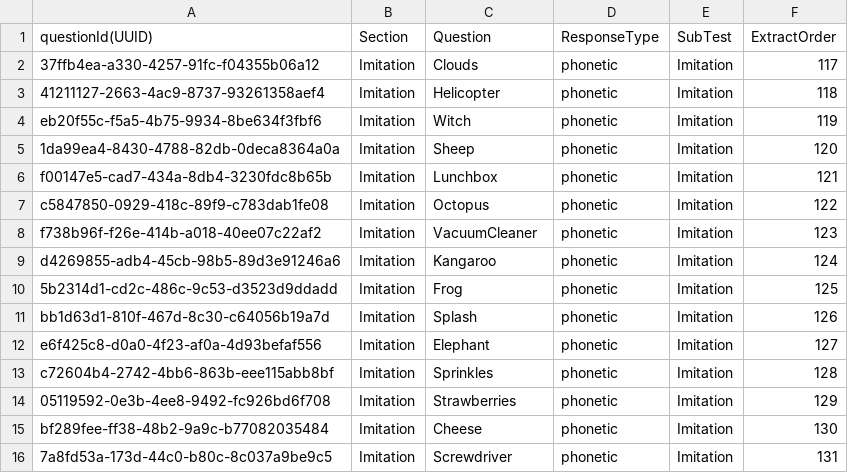
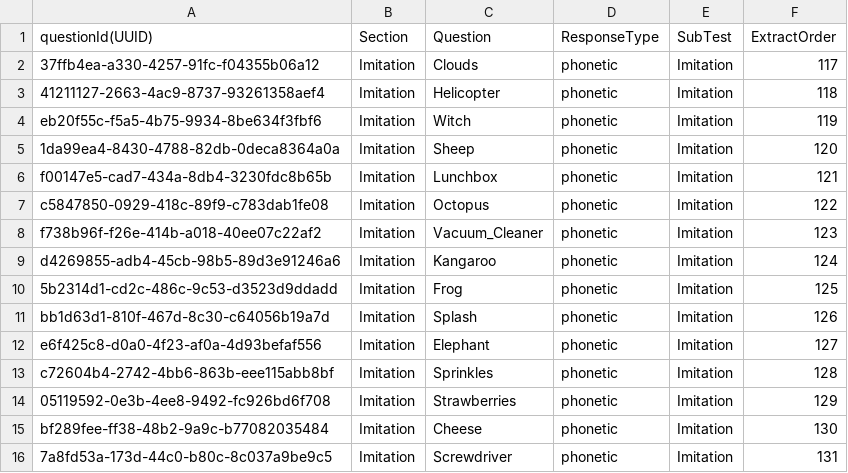
Before and after one commit to GekuTech/AdaaptQuestions, a CSV file: Adaapt UUID Subtest mapping - Imitation.csv, drawn as a sheet.

Commit message:
Update Adaapt UUID Subtest mapping - Imitation.csv

```diff
--- a/Adaapt UUID Subtest mapping - Imitation.csv
+++ b/Adaapt UUID Subtest mapping - Imitation.csv
@@ -7,3 +7,3 @@ f00147e5-cad7-434a-8db4-3230fdc8b65b,Imitation,Lunchbox,phonetic,Imitation,121
 c5847850-0929-418c-89f9-c783dab1fe08,Imitation,Octopus,phonetic,Imitation,122
-f738b96f-f26e-414b-a018-40ee07c22af2,Imitation,VacuumCleaner,phonetic,Imitation,123
+f738b96f-f26e-414b-a018-40ee07c22af2,Imitation,Vacuum_Cleaner,phonetic,Imitation,123
 d4269855-adb4-45cb-98b5-89d3e91246a6,Imitation,Kangaroo,phonetic,Imitation,124
```
